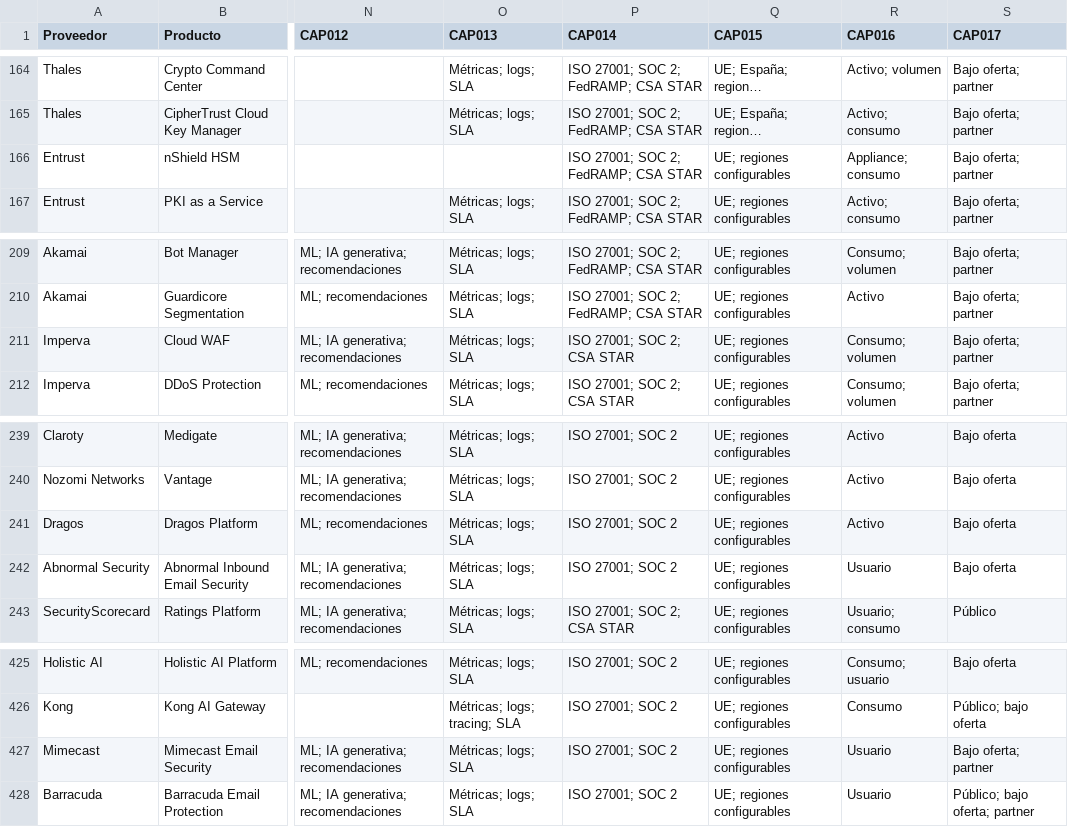
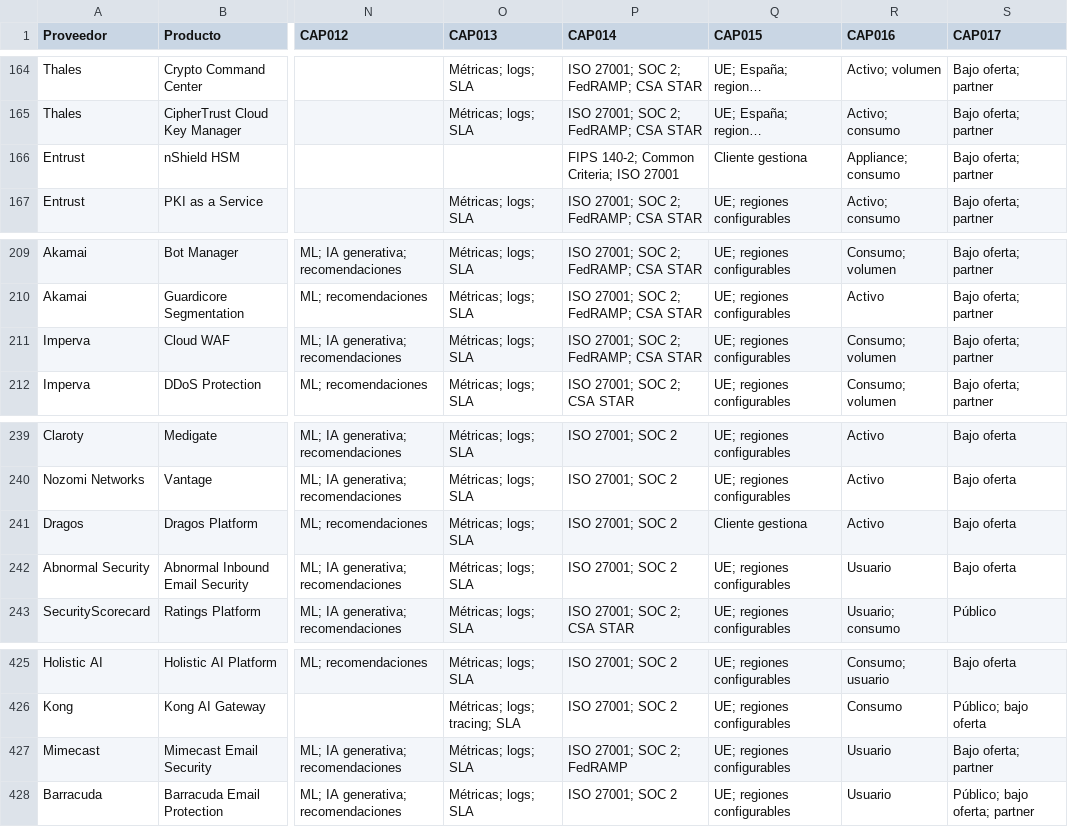
Before and after one commit to pedri77/cybersecurity-master-matrix, a CSV file: data/product-capabilities.csv, drawn as a sheet; only a part is shown, gaps mark what is left out; long unchanged cells end in …; the diff names each change by its address in the sheet, - before the commit and + after, or states it on an @@ line.

```diff
--- a/data/product-capabilities.csv
+++ b/data/product-capabilities.csv
-P166 (CAP014): ISO 27001; SOC 2; FedRAMP; CSA STAR
+P166 (CAP014): FIPS 140-2; Common Criteria; ISO 27001
-Q166 (CAP015): UE; regiones configurables
+Q166 (CAP015): Cliente gestiona
-P211 (CAP014): ISO 27001; SOC 2; CSA STAR
+P211 (CAP014): ISO 27001; SOC 2; FedRAMP; CSA STAR
-Q241 (CAP015): UE; regiones configurables
+Q241 (CAP015): Cliente gestiona
-P427 (CAP014): ISO 27001; SOC 2
+P427 (CAP014): ISO 27001; SOC 2; FedRAMP
```
Also changed, not shown: 6 other files.
